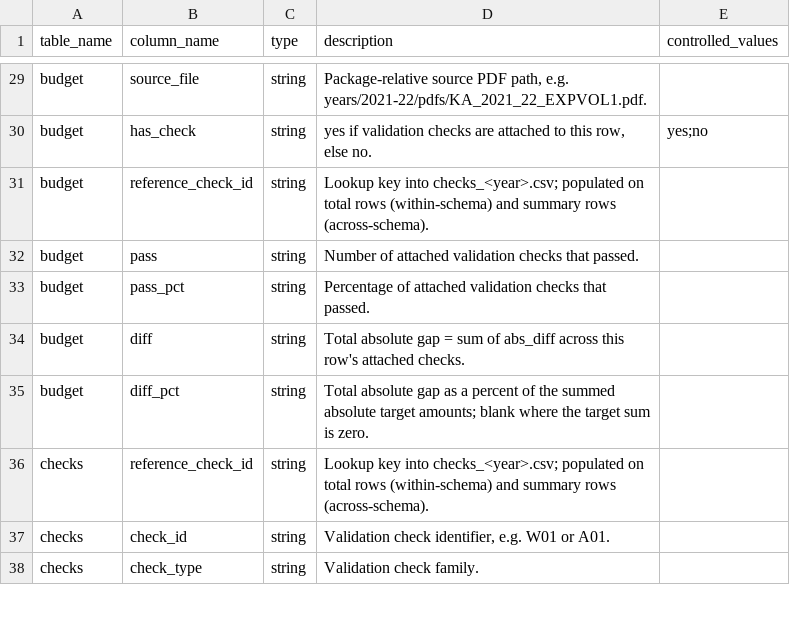
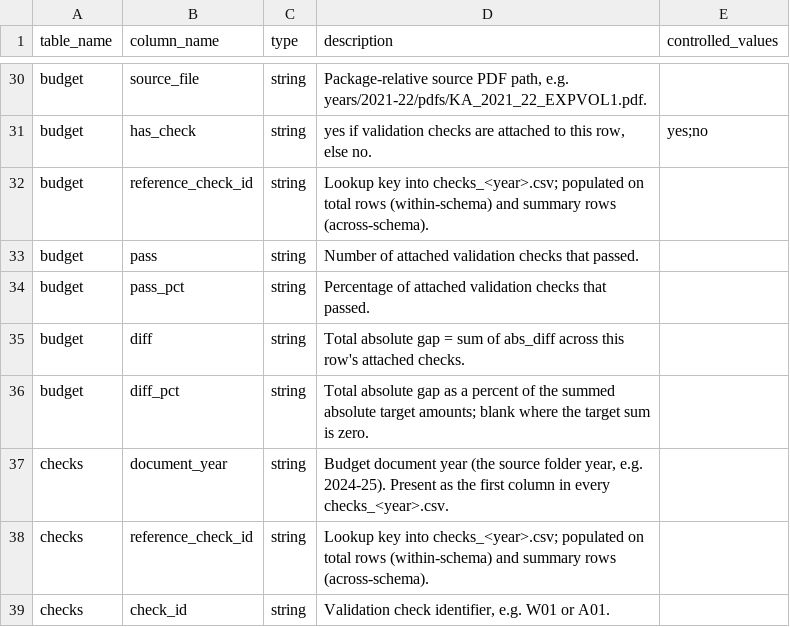
Before and after one commit to xKDR/india-public-finance-portal, a CSV file: karnataka-state-finance/data_dictionary.csv, drawn as a sheet; only a part is shown, gaps mark what is left out; the shorter side is filled out with more unchanged rows; the diff covers the shown part only; the diff names each change by its address in the sheet, - before the commit and + after, or states it on an @@ line.

```diff
--- a/karnataka-state-finance/data_dictionary.csv
+++ b/karnataka-state-finance/data_dictionary.csv
+row 37: checks | document_year | string | Budget document year (the source folder year, e.g. 2024-25). Present as the first column in every checks_<year>.csv.
```
Also changed, not shown: 6 added rows, 31 removed rows and 25 edited cells elsewhere in this file, 6 other files.
